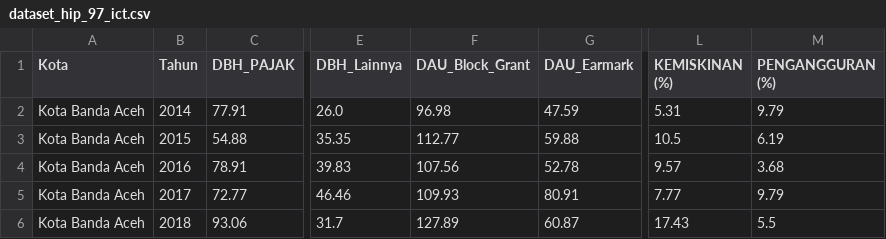
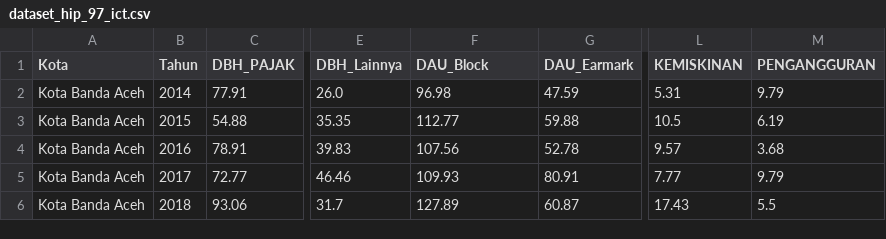
Before and after one commit to Alam-A99/DATAAKSI, a CSV file: dataset_hip_97_ict.csv, drawn as a sheet; only a part is shown, gaps mark what is left out; the diff names each change by its address in the sheet, - before the commit and + after, or states it on an @@ line.

Commit message:
Update dataset_hip_97_ict.csv

```diff
--- a/dataset_hip_97_ict.csv
+++ b/dataset_hip_97_ict.csv
-F1: DAU_Block_Grant
+F1: DAU_Block
-L1: KEMISKINAN (%)
+L1: KEMISKINAN
-M1: PENGANGGURAN (%)
+M1: PENGANGGURAN
```
